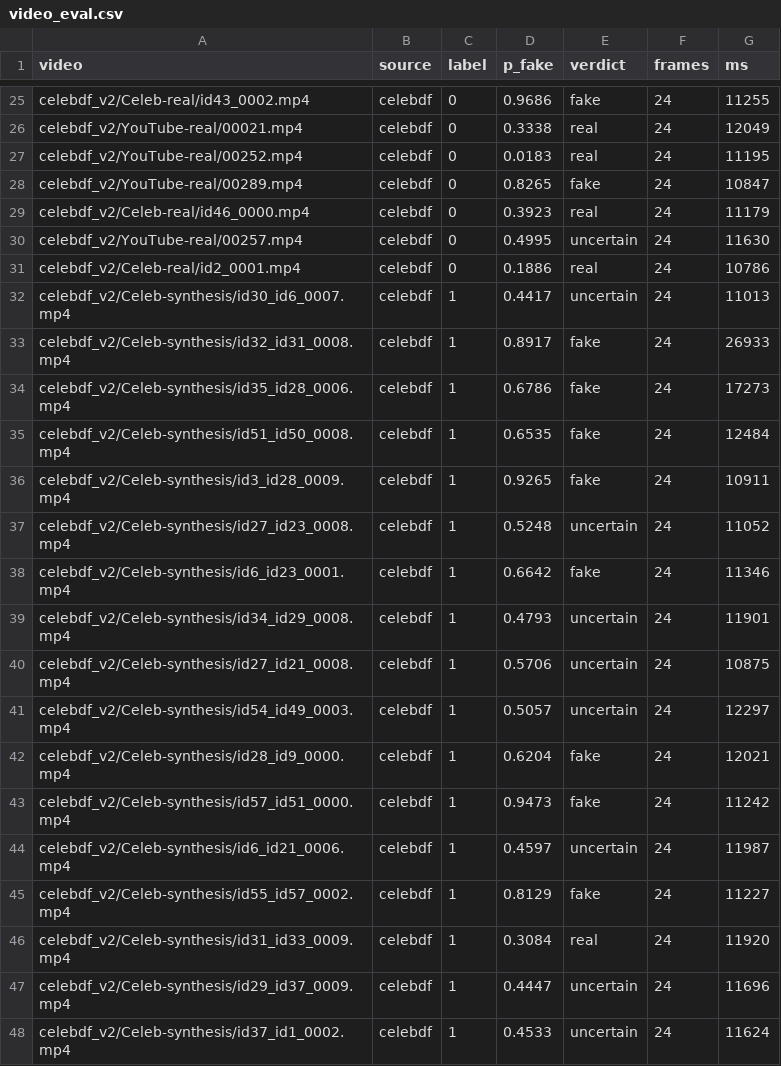
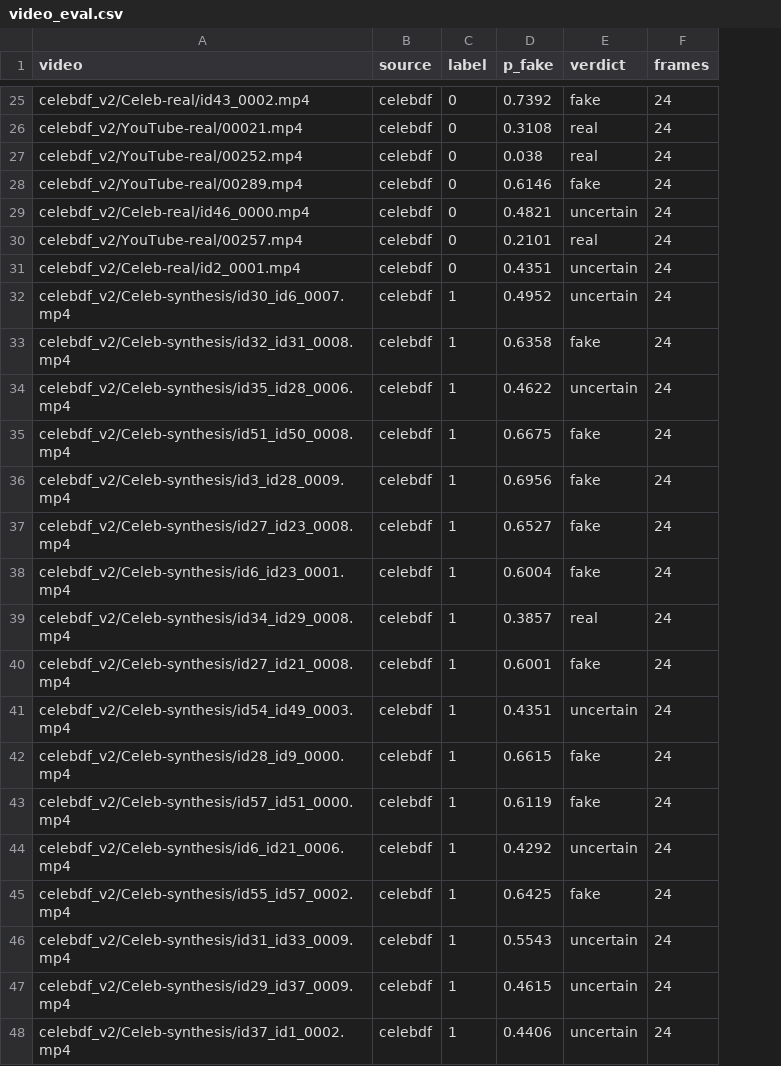
Before and after one commit to MoamenFouad/deep-fake-ai-powered-detector, a CSV file: reports/video_eval.csv, drawn as a sheet; only a part is shown, gaps mark what is left out; the diff covers the shown part only; the diff names each change by its address in the sheet, - before the commit and + after, or states it on an @@ line.

Commit message:
feat(model): add a video head for frames of uploaded videos
The photo head read video compression as a sign of a fake (video AUC 0.66). A second
head trained only on training video frames, with person-grouped cross-validation and
a whole-video calibration, reaches 0.778 on 90 held-out videos (Celeb-DF 0.817).

```diff
--- a/reports/video_eval.csv
+++ b/reports/video_eval.csv
-column G (ms), rows 25-48: 11255 | 12049 | 11195 | 10847 | 11179 | 11630 | 10786 | 11013 | 26933 | 17273 | 12484 | 10911 | 11052 | 11346 | 11901 | 10875 | 12297 | 12021 | 11242 | 11987 | 11227 | 11920 | 11696 | 11624
-D25 (p_fake): 0.9686
+D25 (p_fake): 0.7392
-D26 (p_fake): 0.3338
+D26 (p_fake): 0.3108
-D27 (p_fake): 0.0183
+D27 (p_fake): 0.038
-D28 (p_fake): 0.8265
+D28 (p_fake): 0.6146
-D29 (p_fake): 0.3923
+D29 (p_fake): 0.4821
-E29 (verdict): real
+E29 (verdict): uncertain
-D30 (p_fake): 0.4995
+D30 (p_fake): 0.2101
-E30 (verdict): uncertain
+E30 (verdict): real
-D31 (p_fake): 0.1886
+D31 (p_fake): 0.4351
-E31 (verdict): real
+E31 (verdict): uncertain
-D32 (p_fake): 0.4417
+D32 (p_fake): 0.4952
-D33 (p_fake): 0.8917
+D33 (p_fake): 0.6358
-D34 (p_fake): 0.6786
+D34 (p_fake): 0.4622
-E34 (verdict): fake
+E34 (verdict): uncertain
-D35 (p_fake): 0.6535
+D35 (p_fake): 0.6675
-D36 (p_fake): 0.9265
+D36 (p_fake): 0.6956
-D37 (p_fake): 0.5248
+D37 (p_fake): 0.6527
-E37 (verdict): uncertain
+E37 (verdict): fake
-D38 (p_fake): 0.6642
+D38 (p_fake): 0.6004
-D39 (p_fake): 0.4793
+D39 (p_fake): 0.3857
-E39 (verdict): uncertain
+E39 (verdict): real
-D40 (p_fake): 0.5706
+D40 (p_fake): 0.6001
-E40 (verdict): uncertain
+E40 (verdict): fake
-D41 (p_fake): 0.5057
+D41 (p_fake): 0.4351
-D42 (p_fake): 0.6204
+D42 (p_fake): 0.6615
-D43 (p_fake): 0.9473
+D43 (p_fake): 0.6119
-D44 (p_fake): 0.4597
+D44 (p_fake): 0.4292
-D45 (p_fake): 0.8129
+D45 (p_fake): 0.6425
-D46 (p_fake): 0.3084
+D46 (p_fake): 0.5543
-E46 (verdict): real
+E46 (verdict): uncertain
-D47 (p_fake): 0.4447
+D47 (p_fake): 0.4615
-D48 (p_fake): 0.4533
+D48 (p_fake): 0.4406
```
Also changed, not shown: 93 edited cells elsewhere in this file, 8 other files.
